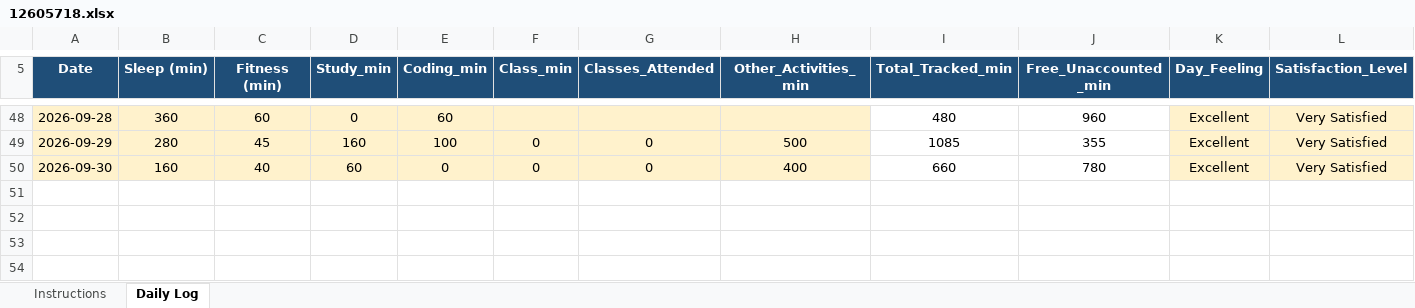
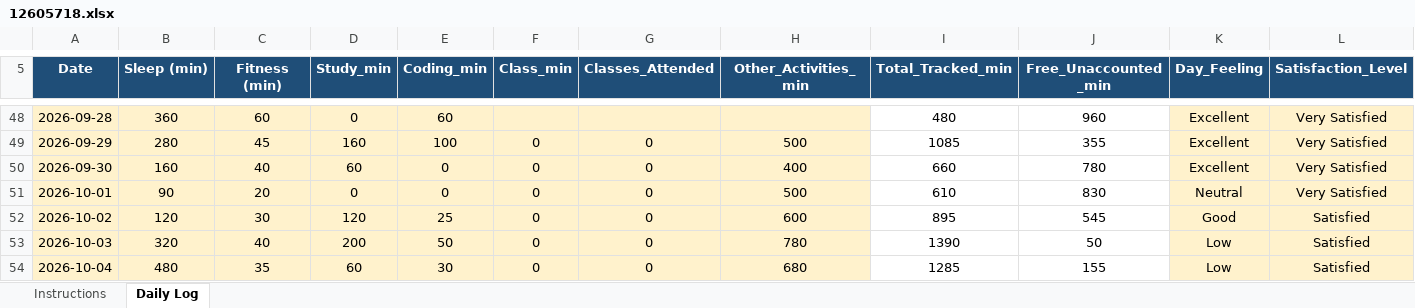
Before and after one commit to Rishav-kumar07/776, an Excel workbook: 12605718.xlsx, sheet Daily Log, drawn as a sheet; only a part is shown, gaps mark what is left out; values as stored, in another font and other column widths than the file's, no borders; conditional formats not drawn; rows hold the shown columns only; the diff names each change by its address in the sheet, - before the commit and + after, or states it on an @@ line.

Commit message:
daily update

```diff
--- a/12605718.xlsx (sheet Daily Log)
+++ b/12605718.xlsx (sheet Daily Log)
+row 51: 2026-10-01 | 90 | 20 | 0 | 0 | 0 | 0 | 500 | 610 | 830 | Neutral | Very Satisfied
+row 52: 2026-10-02 | 120 | 30 | 120 | 25 | 0 | 0 | 600 | 895 | 545 | Good | Satisfied
+row 53: 2026-10-03 | 320 | 40 | 200 | 50 | 0 | 0 | 780 | 1390 | 50 | Low | Satisfied
+row 54: 2026-10-04 | 480 | 35 | 60 | 30 | 0 | 0 | 680 | 1285 | 155 | Low | Satisfied
```
